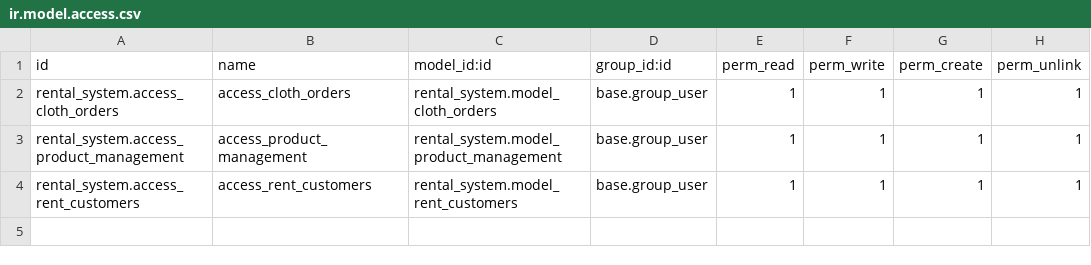
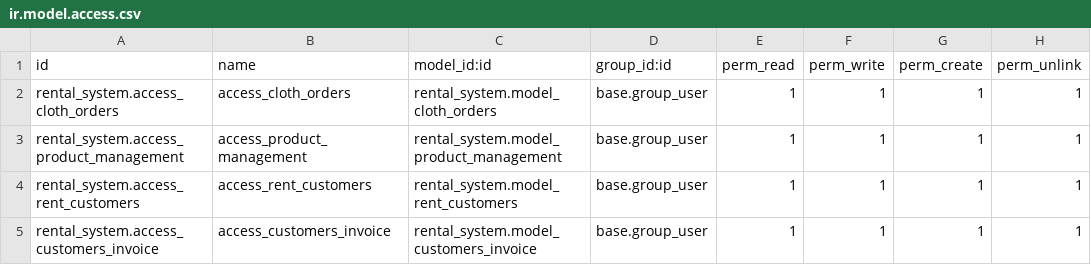
Before and after one commit to ramizbelim/rental_system, a CSV file: security/ir.model.access.csv, drawn as a sheet.

```diff
--- a/security/ir.model.access.csv
+++ b/security/ir.model.access.csv
@@ -4 +4,2 @@ rental_system.access_product_management,access_product_management,rental_system.
 rental_system.access_rent_customers,access_rent_customers,rental_system.model_rent_customers,base.group_user,1,1,1,1
+rental_system.access_customers_invoice,access_customers_invoice,rental_system.model_customers_invoice,base.group_user,1,1,1,1
```
Also changed, not shown: 9 other files.
